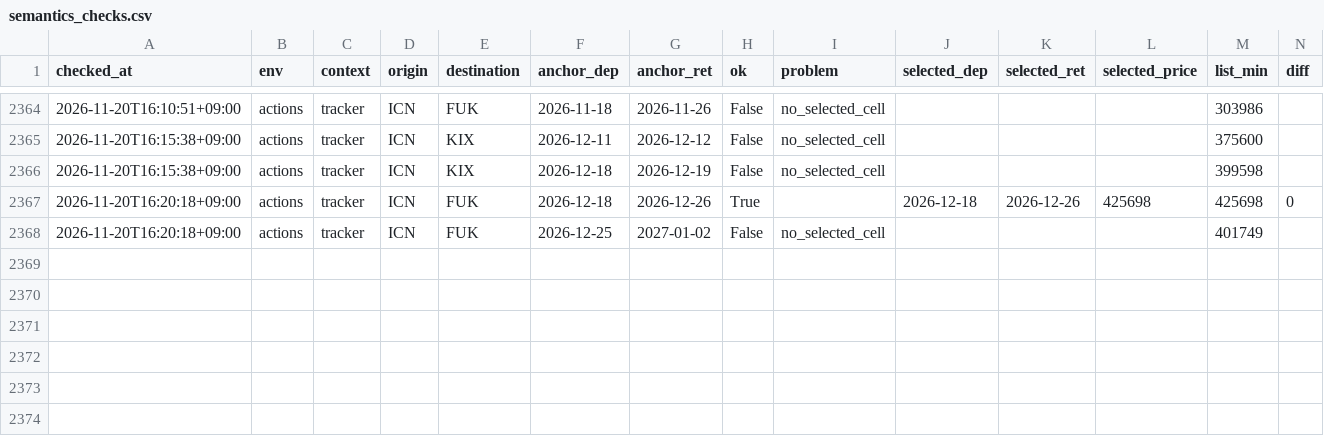
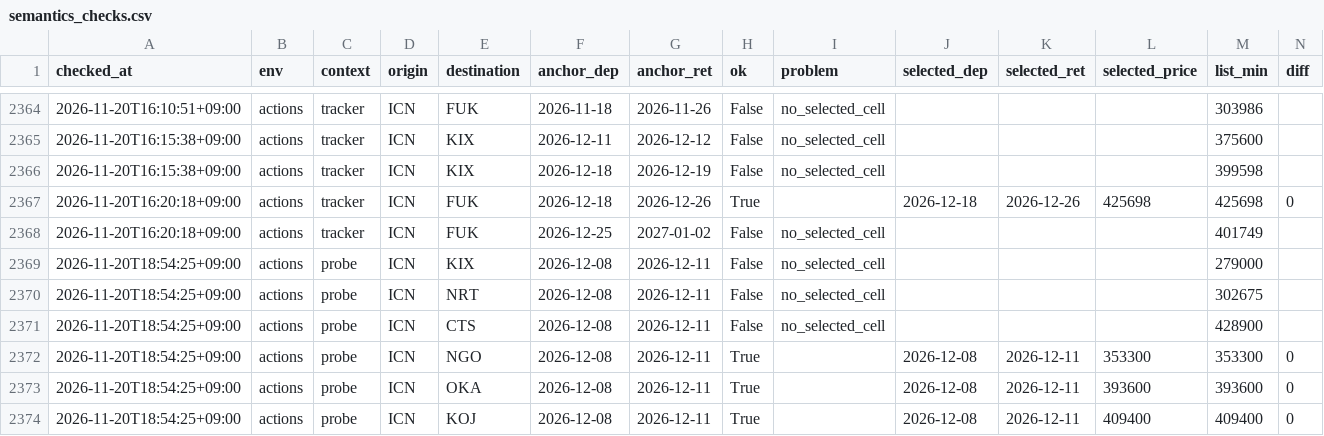
Before and after one commit to shiptopmin/fly, a CSV file: data/diagnostics/semantics_checks.csv, drawn as a sheet; only a part is shown, gaps mark what is left out; rows hold the shown columns only; the diff names each change by its address in the sheet, - before the commit and + after, or states it on an @@ line.

```diff
--- a/data/diagnostics/semantics_checks.csv
+++ b/data/diagnostics/semantics_checks.csv
+row 2369: 2026-11-20T18:54:25+09:00 | actions | probe | ICN | KIX | 2026-12-08 | 2026-12-11 | False | no_selected_cell |  |  |  | 279000
+row 2370: 2026-11-20T18:54:25+09:00 | actions | probe | ICN | NRT | 2026-12-08 | 2026-12-11 | False | no_selected_cell |  |  |  | 302675
+row 2371: 2026-11-20T18:54:25+09:00 | actions | probe | ICN | CTS | 2026-12-08 | 2026-12-11 | False | no_selected_cell |  |  |  | 428900
+row 2372: 2026-11-20T18:54:25+09:00 | actions | probe | ICN | NGO | 2026-12-08 | 2026-12-11 | True |  | 2026-12-08 | 2026-12-11 | 353300 | 353300 | 0
+row 2373: 2026-11-20T18:54:25+09:00 | actions | probe | ICN | OKA | 2026-12-08 | 2026-12-11 | True |  | 2026-12-08 | 2026-12-11 | 393600 | 393600 | 0
+row 2374: 2026-11-20T18:54:25+09:00 | actions | probe | ICN | KOJ | 2026-12-08 | 2026-12-11 | True |  | 2026-12-08 | 2026-12-11 | 409400 | 409400 | 0
```
Also changed, not shown: data/probes/ICN-KOJ.csv, data/probes/ICN-NGO.csv, 3 other files.
